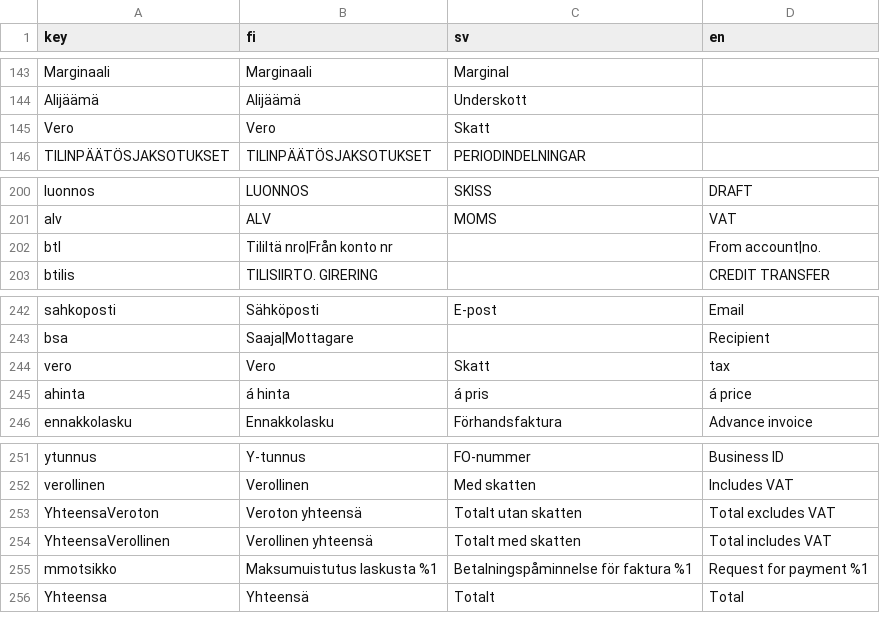
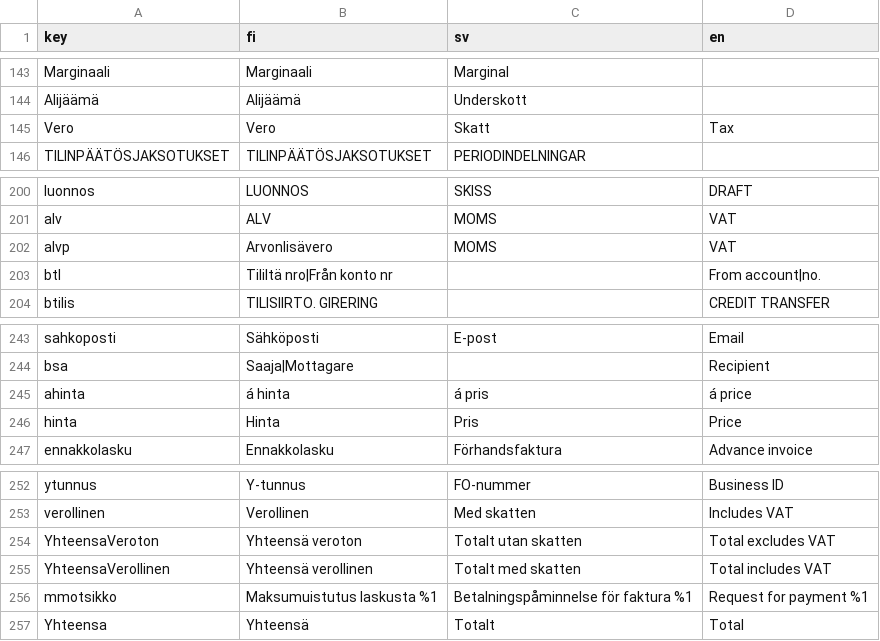
Before and after one commit to artoh/kitupiikki, a CSV file: kitsas/tr/tulkki.csv, drawn as a sheet; only a part is shown, gaps mark what is left out.

```diff
--- a/kitsas/tr/tulkki.csv
+++ b/kitsas/tr/tulkki.csv
@@ -144,3 +144,3 @@ Marginaali,Marginaali,Marginal,
 Alijäämä,Alijäämä,Underskott,
-Vero,Vero,Skatt,
+Vero,Vero,Skatt,Tax
 TILINPÄÄTÖSJAKSOTUKSET,TILINPÄÄTÖSJAKSOTUKSET,PERIODINDELNINGAR,
@@ -201,2 +201,3 @@ luonnos,LUONNOS,SKISS,DRAFT
 alv,ALV,MOMS,VAT
+alvp,Arvonlisävero,MOMS,VAT
 btl,Tililtä nro|Från konto nr,,From account|no.
@@ -243,4 +244,4 @@ sahkoposti,Sähköposti,E-post,Email
 bsa,Saaja|Mottagare,,Recipient
-vero,Vero,Skatt,tax
 ahinta,á hinta,á pris,á price
+hinta,Hinta,Pris,Price
 ennakkolasku,Ennakkolasku,Förhandsfaktura,Advance invoice
@@ -252,4 +253,4 @@ ytunnus,Y-tunnus,FO-nummer,Business ID
 verollinen,Verollinen,Med skatten,Includes VAT
-YhteensaVeroton,Veroton yhteensä,Totalt utan skatten,Total excludes VAT
-YhteensaVerollinen,Verollinen yhteensä,Totalt med skatten,Total includes VAT
+YhteensaVeroton,Yhteensä veroton,Totalt utan skatten,Total excludes VAT
+YhteensaVerollinen,Yhteensä verollinen,Totalt med skatten,Total includes VAT
 mmotsikko,Maksumuistutus laskusta %1,Betalningspåminnelse för faktura %1,Request for payment %1
```
Also changed, not shown: 11 other files.
